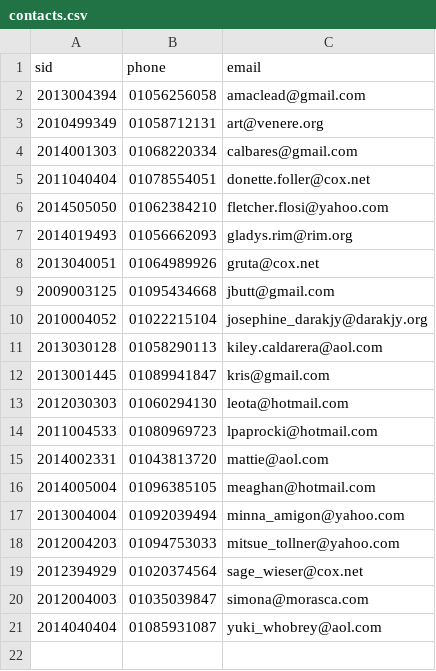
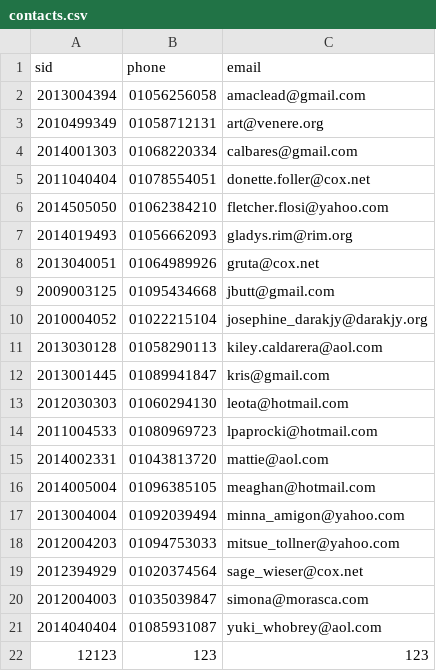
Before and after one commit to dingdongx2/2018_DatabaseSystem, a CSV file: pj3/contacts.csv, drawn as a sheet; the diff names each change by its address in the sheet, - before the commit and + after, or states it on an @@ line.

```diff
--- a/pj3/contacts.csv
+++ b/pj3/contacts.csv
+row 22: 12123 | 123 | 123
```
Also changed, not shown: 4 other files.
